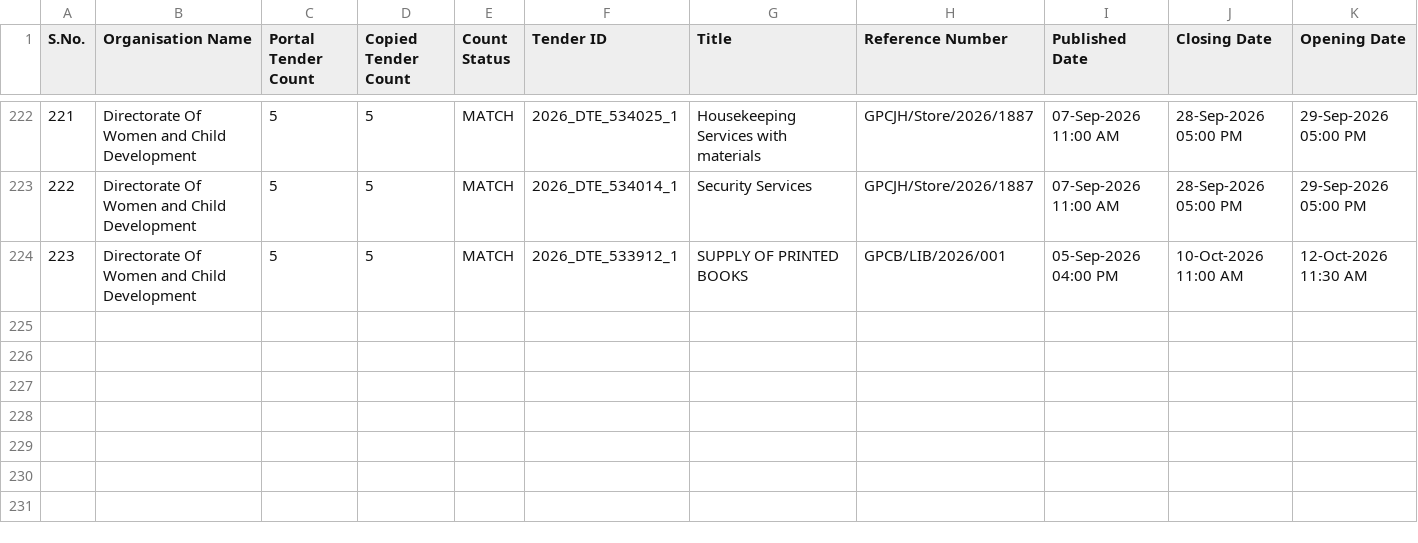
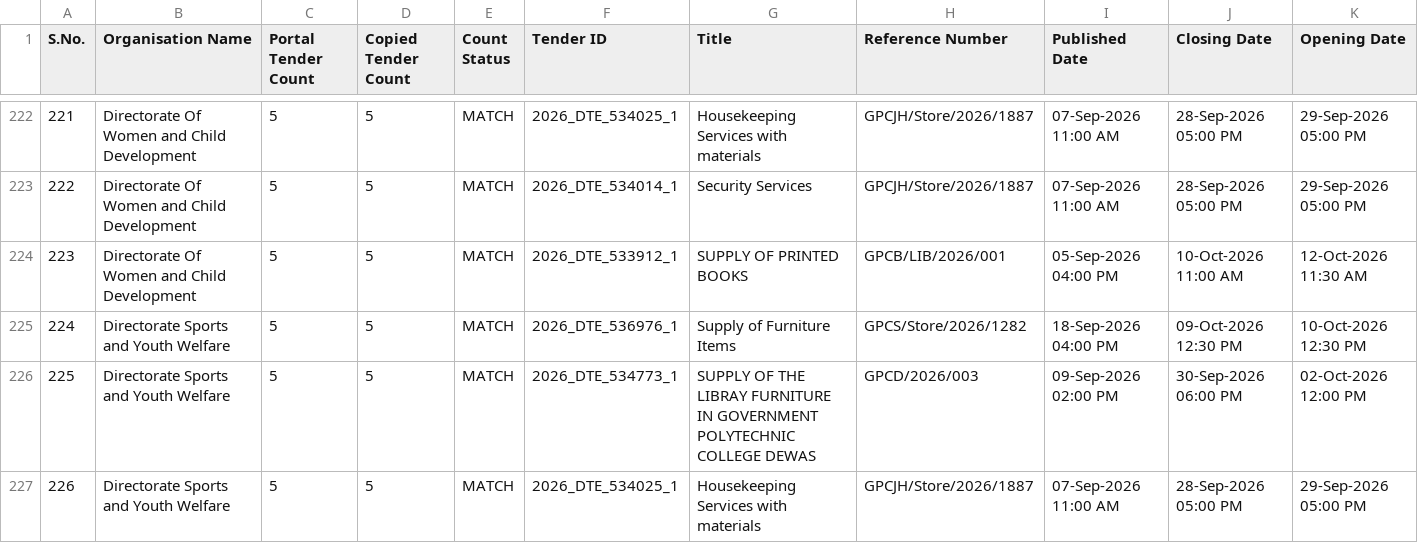
Before and after one commit to esign2015/mp-tenders, a CSV file: organisation_tenders.csv, drawn as a sheet; only a part is shown, gaps mark what is left out; rows hold the shown columns only; the diff covers the shown part only; the diff names each change by its address in the sheet, - before the commit and + after, or states it on an @@ line.

```diff
--- a/organisation_tenders.csv
+++ b/organisation_tenders.csv
+row 225: 224 | Directorate Sports and Youth Welfare | 5 | 5 | MATCH | 2026_DTE_536976_1 | Supply of Furniture Items | GPCS/Store/2026/1282 | 18-Sep-2026 04:00 PM | 09-Oct-2026 12:30 PM | 10-Oct-2026 12:30 PM
+row 226: 225 | Directorate Sports and Youth Welfare | 5 | 5 | MATCH | 2026_DTE_534773_1 | SUPPLY OF THE LIBRAY FURNITURE IN GOVERNMENT POLYTECHNIC COLLEGE DEWAS | GPCD/2026/003 | 09-Sep-2026 02:00 PM | 30-Sep-2026 06:00 PM | 02-Oct-2026 12:00 PM
+row 227: 226 | Directorate Sports and Youth Welfare | 5 | 5 | MATCH | 2026_DTE_534025_1 | Housekeeping Services with materials | GPCJH/Store/2026/1887 | 07-Sep-2026 11:00 AM | 28-Sep-2026 05:00 PM | 29-Sep-2026 05:00 PM
```
Also changed, not shown: 2 added rows elsewhere in this file, 1 other file.
